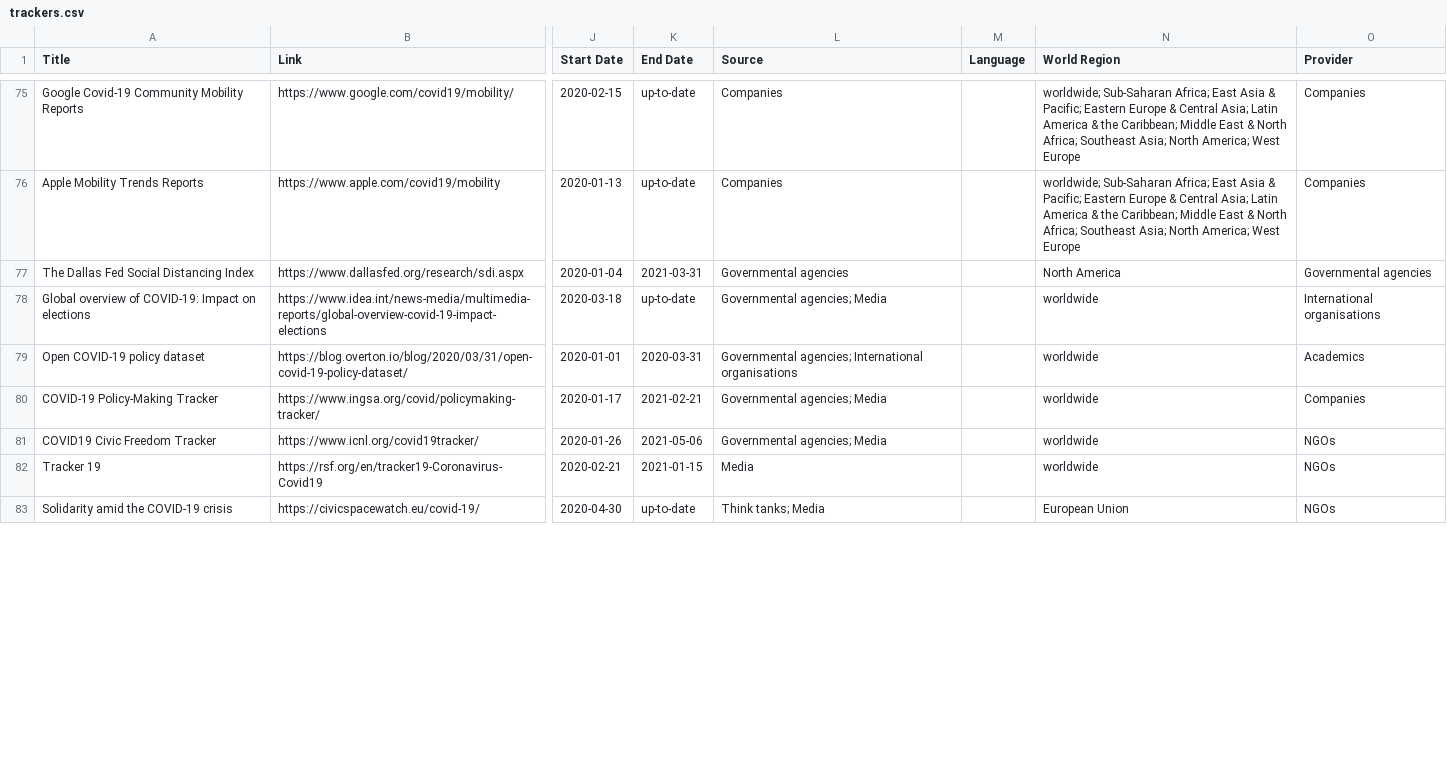
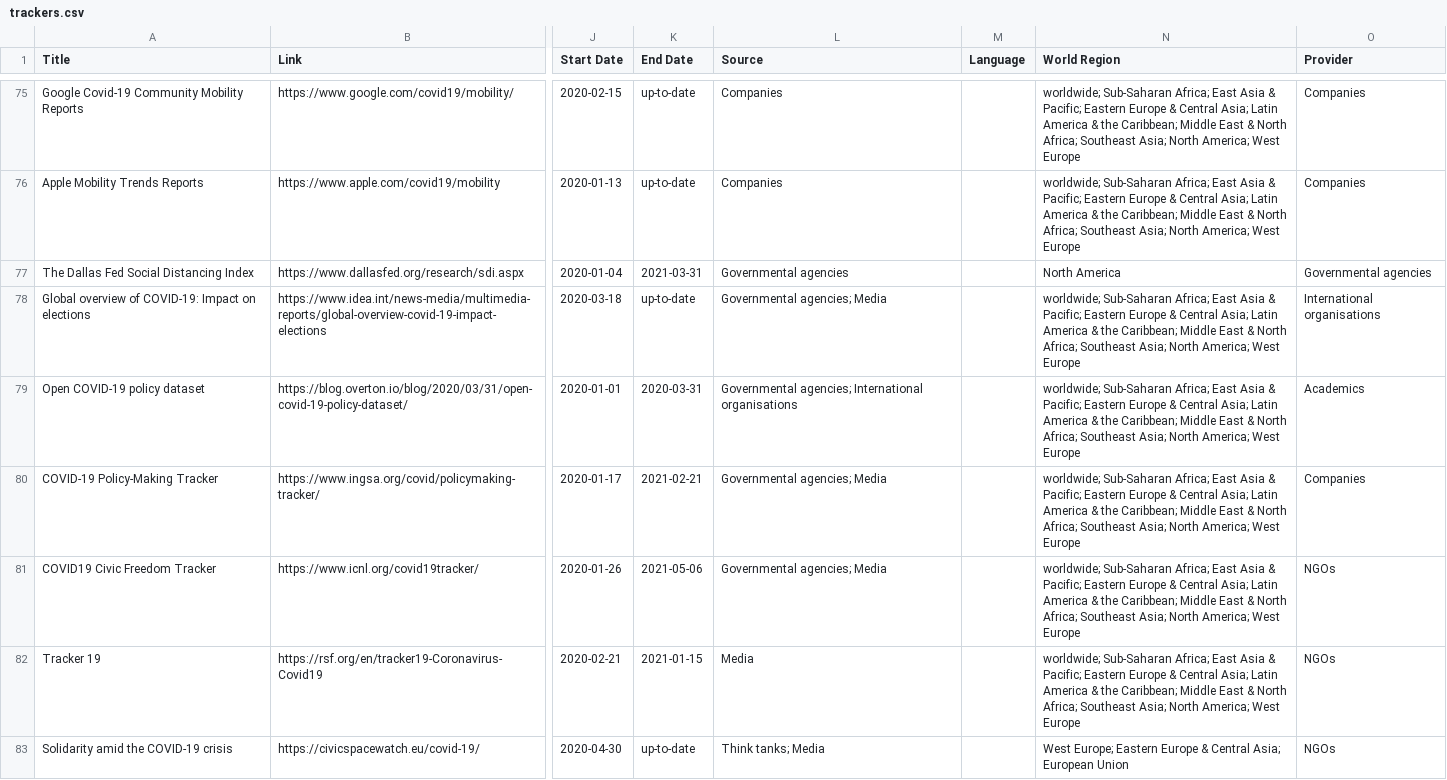
Before and after one commit to lukaslehner/supertracker, a CSV file: _data/trackers.csv, drawn as a sheet; only a part is shown, gaps mark what is left out; the diff covers the shown part only; the diff names each change by its address in the sheet, - before the commit and + after, or states it on an @@ line.

```diff
--- a/_data/trackers.csv
+++ b/_data/trackers.csv
-N78:N82 (World Region): worldwide
+N78:N82 (World Region): worldwide; Sub-Saharan Africa; East Asia & Pacific; Eastern Europe & Central Asia; Latin America & the Caribbean; Middle East & North Africa; Southeast Asia; North America; West Europe
-N83 (World Region): European Union
+N83 (World Region): West Europe; Eastern Europe & Central Asia; European Union
```
Also changed, not shown: 40 edited cells elsewhere in this file.
